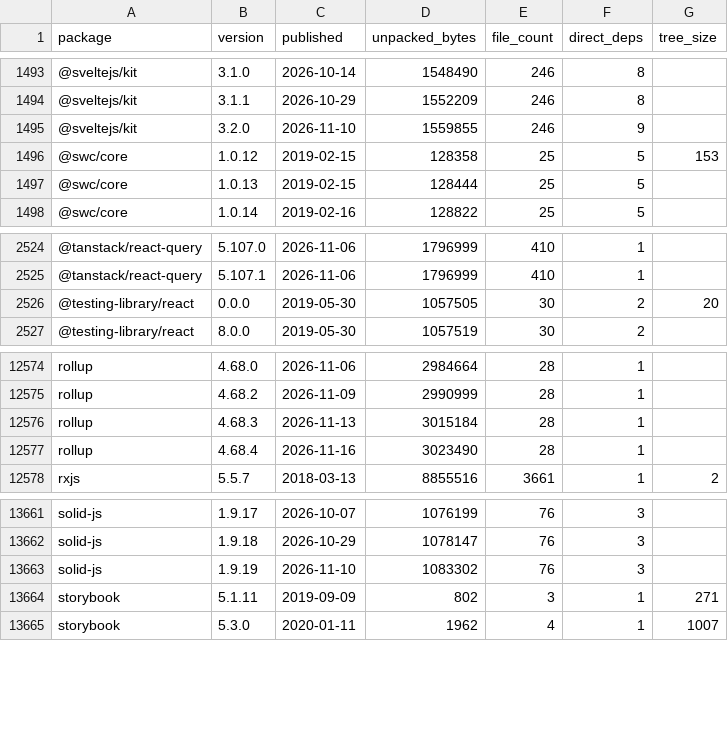
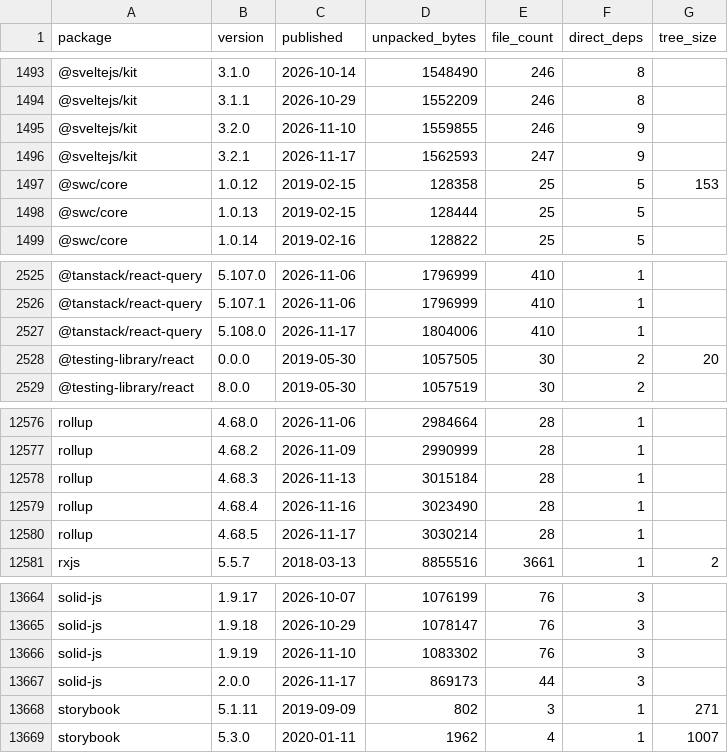
Before and after one commit to shwetankg07/great-consolidation, a CSV file: data/releases.csv, drawn as a sheet; only a part is shown, gaps mark what is left out.

```diff
--- a/data/releases.csv
+++ b/data/releases.csv
@@ -1495,2 +1495,3 @@ package,version,published,unpacked_bytes,file_count,direct_deps,tree_size
 @sveltejs/kit,3.2.0,2026-11-10,1559855,246,9,
+@sveltejs/kit,3.2.1,2026-11-17,1562593,247,9,
 @swc/core,1.0.12,2019-02-15,128358,25,5,153
@@ -2525,2 +2526,3 @@ package,version,published,unpacked_bytes,file_count,direct_deps,tree_size
 @tanstack/react-query,5.107.1,2026-11-06,1796999,410,1,
+@tanstack/react-query,5.108.0,2026-11-17,1804006,410,1,
 @testing-library/react,0.0.0,2019-05-30,1057505,30,2,20
@@ -12577,2 +12579,3 @@ rollup,4.68.3,2026-11-13,3015184,28,1,
 rollup,4.68.4,2026-11-16,3023490,28,1,
+rollup,4.68.5,2026-11-17,3030214,28,1,
 rxjs,5.5.7,2018-03-13,8855516,3661,1,2
@@ -13663,2 +13666,3 @@ solid-js,1.9.18,2026-10-29,1078147,76,3,
 solid-js,1.9.19,2026-11-10,1083302,76,3,
+solid-js,2.0.0,2026-11-17,869173,44,3,
 storybook,5.1.11,2019-09-09,802,3,1,271
```
Also changed, not shown: data/daily.csv, 1 other file.
